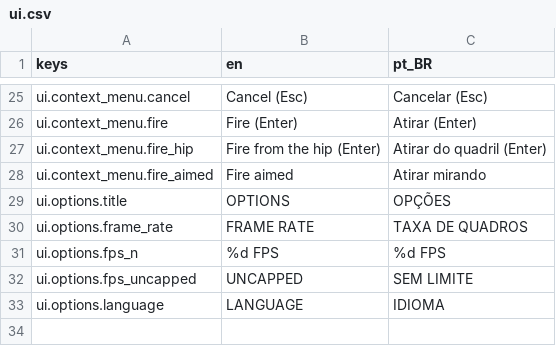
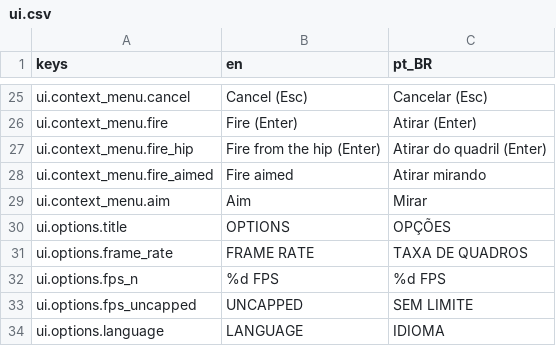
Before and after one commit to K4PUTZ/InfilTraitor, a CSV file: godot/localization/translations/ui.csv, drawn as a sheet; only a part is shown, gaps mark what is left out.

```diff
--- a/godot/localization/translations/ui.csv
+++ b/godot/localization/translations/ui.csv
@@ -28,2 +28,3 @@ ui.context_menu.fire_hip,Fire from the hip (Enter),Atirar do quadril (Enter)
 ui.context_menu.fire_aimed,Fire aimed,Atirar mirando
+ui.context_menu.aim,Aim,Mirar
 ui.options.title,OPTIONS,OPÇÕES
```
Also changed, not shown: 14 other files.
